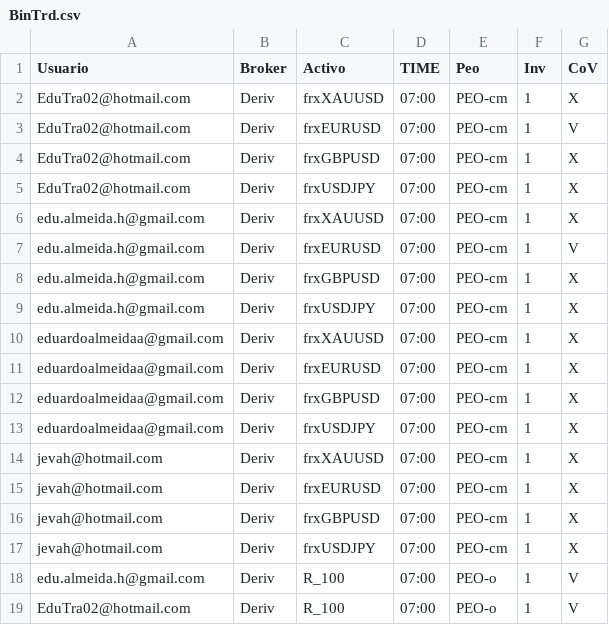
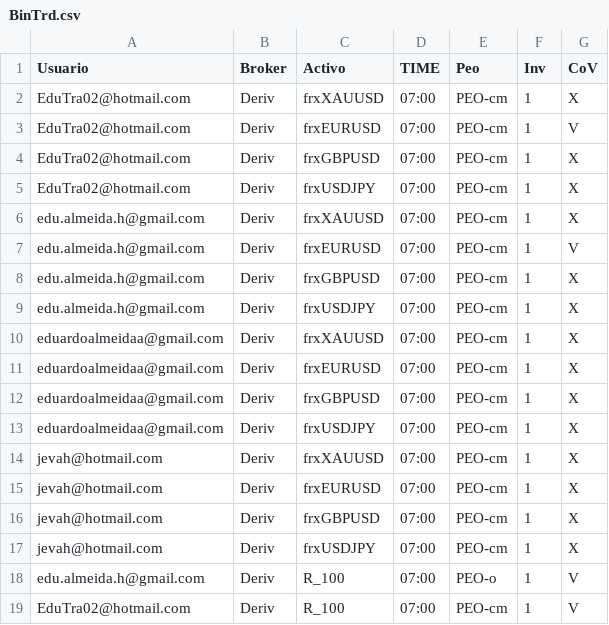
Before and after one commit to EduTrading/rbt-updater, a CSV file: data/BinTrd.csv, drawn as a sheet.

Commit message:
Update BinTrd.csv

```diff
--- a/data/BinTrd.csv
+++ b/data/BinTrd.csv
@@ -18,2 +18,2 @@ jevah@hotmail.com,Deriv,frxUSDJPY,07:00,PEO-cm,1,X
 edu.almeida.h@gmail.com,Deriv,R_100,07:00,PEO-o,1,V
-EduTra02@hotmail.com,Deriv,R_100,07:00,PEO-o,1,V
+EduTra02@hotmail.com,Deriv,R_100,07:00,PEO-cm,1,V
```
